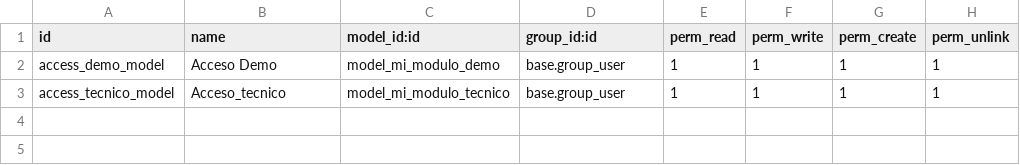
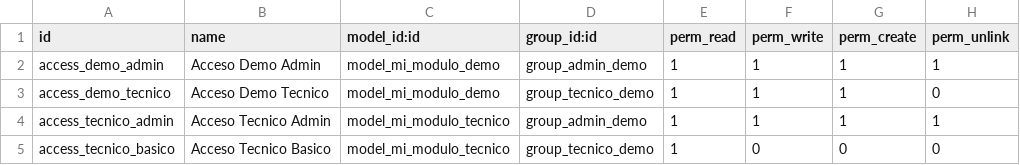
Before and after one commit to diegoaleyesmijas/odoo-mantenimiento, a CSV file: addons/mi_primer_modulo/security/ir.model.access.csv, drawn as a sheet.

Commit message:
feat: role-based ACLs for demo and tecnico models

```diff
--- a/addons/mi_primer_modulo/security/ir.model.access.csv
+++ b/addons/mi_primer_modulo/security/ir.model.access.csv
@@ -1,3 +1,5 @@
 id,name,model_id:id,group_id:id,perm_read,perm_write,perm_create,perm_unlink
-access_demo_model,Acceso Demo,model_mi_modulo_demo,base.group_user,1,1,1,1
-access_tecnico_model,Acceso_tecnico,model_mi_modulo_tecnico,base.group_user,1,1,1,1
+access_demo_admin,Acceso Demo Admin,model_mi_modulo_demo,group_admin_demo,1,1,1,1
+access_demo_tecnico,Acceso Demo Tecnico,model_mi_modulo_demo,group_tecnico_demo,1,1,1,0
+access_tecnico_admin,Acceso Tecnico Admin,model_mi_modulo_tecnico,group_admin_demo,1,1,1,1
+access_tecnico_basico,Acceso Tecnico Basico,model_mi_modulo_tecnico,group_tecnico_demo,1,0,0,0
```
